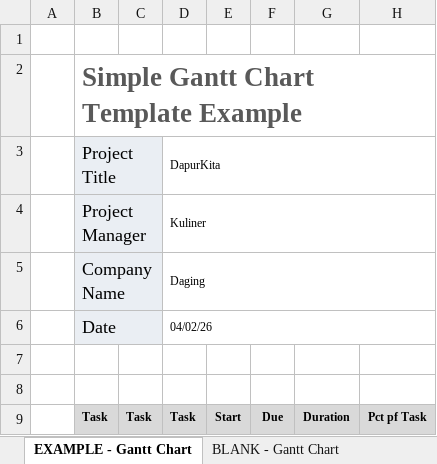
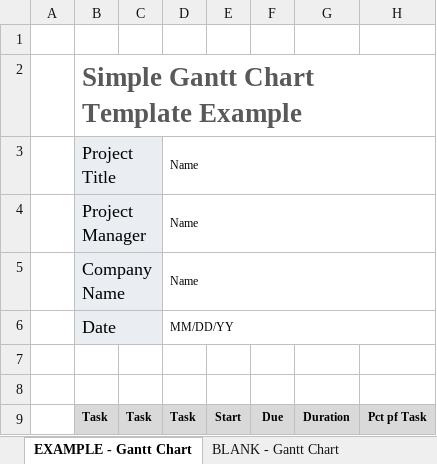
Before and after one commit to Sodais176/Software-Requirement-Specification, an Excel workbook: IC-Simple-Gantt-Chart-Template.xlsx, sheet EXAMPLE - Gantt Chart, drawn as a sheet; only a part is shown; values as stored, in another font and other column widths than the file's, no borders; charts and pictures and conditional formats not drawn; the diff names each change by its address in the sheet, - before the commit and + after, or states it on an @@ line.

```diff
--- a/IC-Simple-Gantt-Chart-Template.xlsx (sheet EXAMPLE - Gantt Chart)
+++ b/IC-Simple-Gantt-Chart-Template.xlsx (sheet EXAMPLE - Gantt Chart)
-D3: DapurKita
+D3: Name
-D4: Kuliner
+D4: Name
-D5: Daging
+D5: Name
-D6: 04/02/26
+D6: MM/DD/YY
```
Also changed, not shown: sheet BLANK - Gantt Chart.
